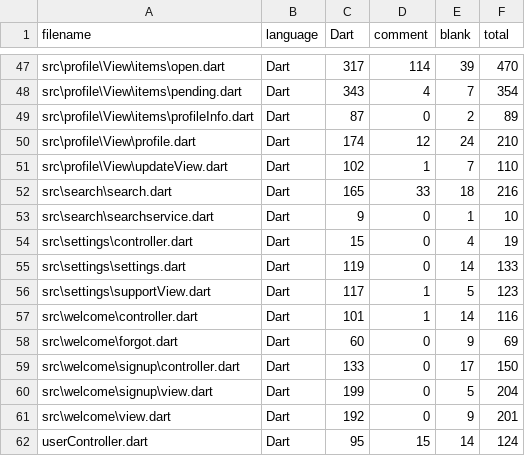
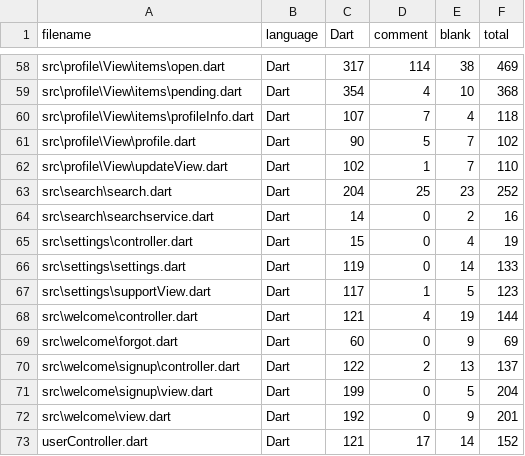
Before and after one commit to samuelb97/PayUp-Flutter, a CSV file: .VSCodeCounter/results.csv, drawn as a sheet; only a part is shown, gaps mark what is left out; addresses are those after the commit; the diff covers the shown part only; the diff names each change by its address in the sheet, - before the commit and + after, or states it on an @@ line.

```diff
--- a/.VSCodeCounter/results.csv
+++ b/.VSCodeCounter/results.csv
-E58 (blank): 39
+E58 (blank): 38
-F58 (total): 470
+F58 (total): 469
-C59 (Dart): 343
+C59 (Dart): 354
-E59 (blank): 7
+E59 (blank): 10
-F59 (total): 354
+F59 (total): 368
-C60 (Dart): 87
+C60 (Dart): 107
-D60 (comment): 0
+D60 (comment): 7
-E60 (blank): 2
+E60 (blank): 4
-F60 (total): 89
+F60 (total): 118
-C61 (Dart): 174
+C61 (Dart): 90
-D61 (comment): 12
+D61 (comment): 5
-E61 (blank): 24
+E61 (blank): 7
-F61 (total): 210
+F61 (total): 102
-C63 (Dart): 165
+C63 (Dart): 204
-D63 (comment): 33
+D63 (comment): 25
-E63 (blank): 18
+E63 (blank): 23
-F63 (total): 216
+F63 (total): 252
-C64 (Dart): 9
+C64 (Dart): 14
-E64 (blank): 1
+E64 (blank): 2
-F64 (total): 10
+F64 (total): 16
-C68 (Dart): 101
+C68 (Dart): 121
-D68 (comment): 1
+D68 (comment): 4
-E68 (blank): 14
+E68 (blank): 19
-F68 (total): 116
+F68 (total): 144
-C70 (Dart): 133
+C70 (Dart): 122
-D70 (comment): 0
+D70 (comment): 2
-E70 (blank): 17
+E70 (blank): 13
-F70 (total): 150
+F70 (total): 137
-C73 (Dart): 95
+C73 (Dart): 121
-D73 (comment): 15
+D73 (comment): 17
-F73 (total): 124
+F73 (total): 152
```
Also changed, not shown: 11 added rows and 64 edited cells elsewhere in this file, 15 other files.
